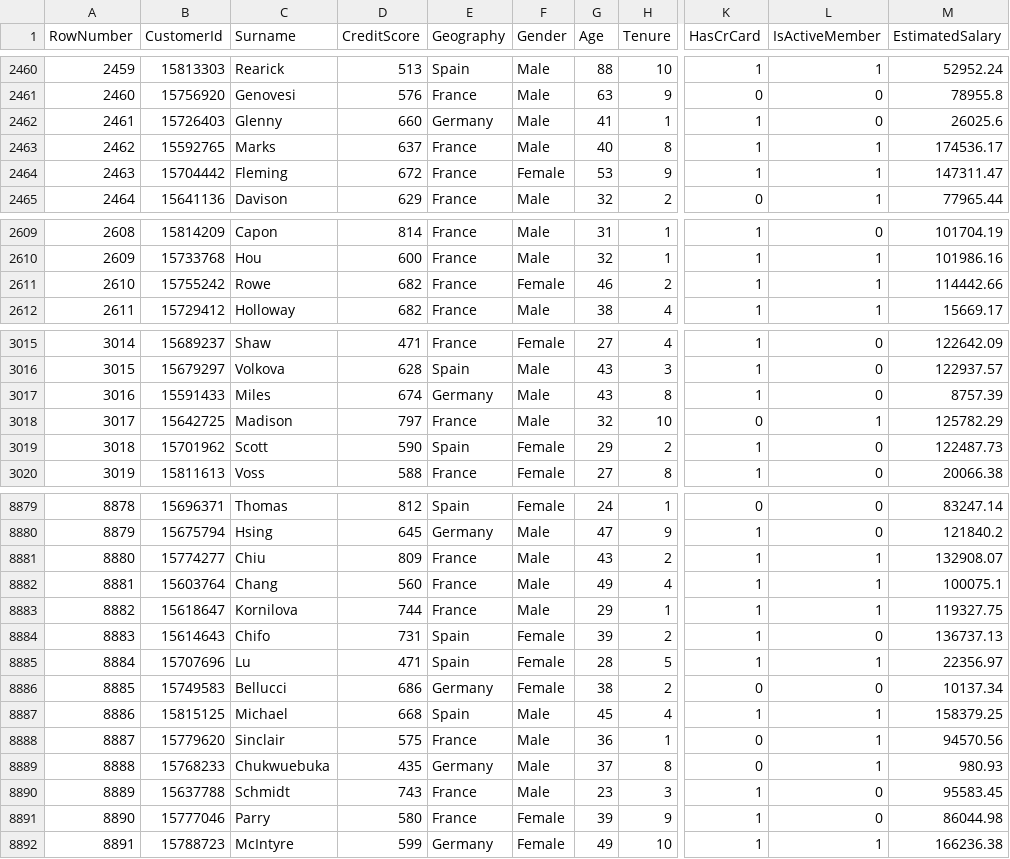
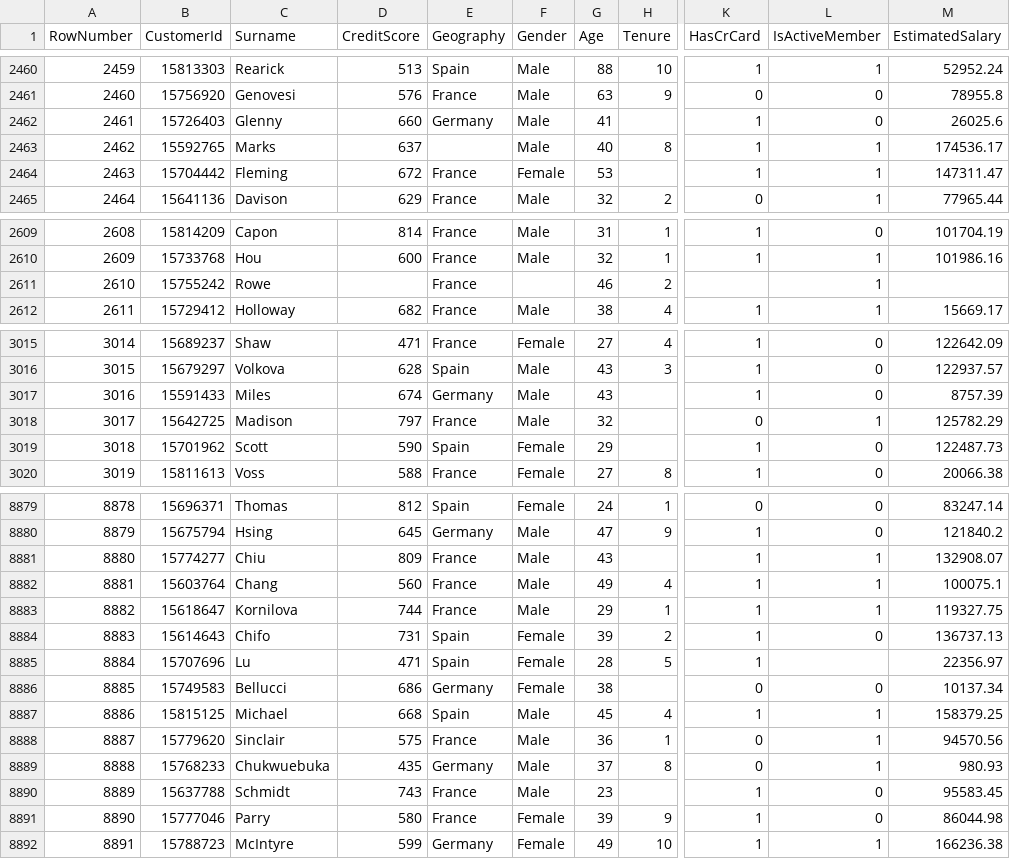
Before and after one commit to levine01/Group6_Phase3_Project, a CSV file: Churn Modeling_set.csv (was Churn Modeling.csv), drawn as a sheet; only a part is shown, gaps mark what is left out; the diff covers the shown part only; the diff names each change by its address in the sheet, - before the commit and + after, or states it on an @@ line.

```diff
--- a/Churn Modeling.csv
+++ b/Churn Modeling_set.csv
-H2462 (Tenure): 1
+H2462 (Tenure): (empty)
-E2463 (Geography): France
+E2463 (Geography): (empty)
-H2464 (Tenure): 9
+H2464 (Tenure): (empty)
-D2611 (CreditScore): 682
+D2611 (CreditScore): (empty)
-F2611 (Gender): Female
+F2611 (Gender): (empty)
-K2611 (HasCrCard): 1
+K2611 (HasCrCard): (empty)
-M2611 (EstimatedSalary): 114442.66
+M2611 (EstimatedSalary): (empty)
-H3017 (Tenure): 8
+H3017 (Tenure): (empty)
-H3018 (Tenure): 10
+H3018 (Tenure): (empty)
-H3019 (Tenure): 2
+H3019 (Tenure): (empty)
-H8881 (Tenure): 2
+H8881 (Tenure): (empty)
-L8885 (IsActiveMember): 1
+L8885 (IsActiveMember): (empty)
-H8886 (Tenure): 2
+H8886 (Tenure): (empty)
-H8890 (Tenure): 3
+H8890 (Tenure): (empty)
```
Also changed, not shown: 70 edited cells elsewhere in this file, 2 other files.
